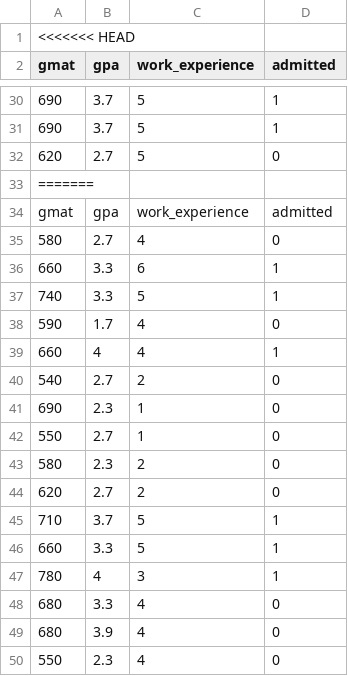
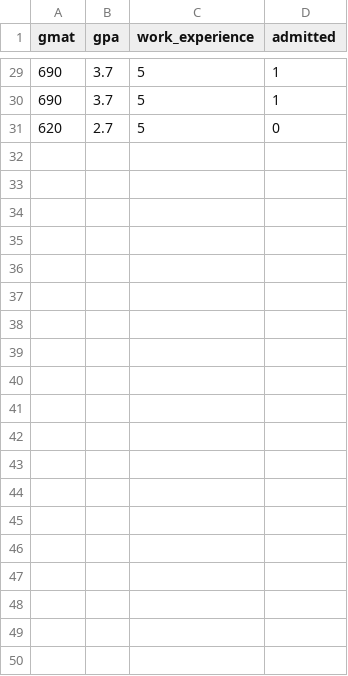
Before and after one commit to finkelshtein/MA-M27-Labs, a CSV file: docs/colleges.csv, drawn as a sheet; only a part is shown, gaps mark what is left out; the diff covers the shown part only; the diff names each change by its address in the sheet, - before the commit and + after, or states it on an @@ line.

```diff
--- a/docs/colleges.csv
+++ b/docs/colleges.csv
-row 1: <<<<<<< HEAD
-row 33: =======
-row 34: gmat | gpa | work_experience | admitted
-row 35: 580 | 2.7 | 4 | 0
-row 36: 660 | 3.3 | 6 | 1
-row 37: 740 | 3.3 | 5 | 1
-row 38: 590 | 1.7 | 4 | 0
-row 39: 660 | 4 | 4 | 1
-row 40: 540 | 2.7 | 2 | 0
-row 41: 690 | 2.3 | 1 | 0
-row 42: 550 | 2.7 | 1 | 0
-row 43: 580 | 2.3 | 2 | 0
-row 44: 620 | 2.7 | 2 | 0
-row 45: 710 | 3.7 | 5 | 1
-row 46: 660 | 3.3 | 5 | 1
-row 47: 780 | 4 | 3 | 1
-row 48: 680 | 3.3 | 4 | 0
-row 49: 680 | 3.9 | 4 | 0
-row 50: 550 | 2.3 | 4 | 0
```
Also changed, not shown: 15 removed rows elsewhere in this file, 2 other files.
